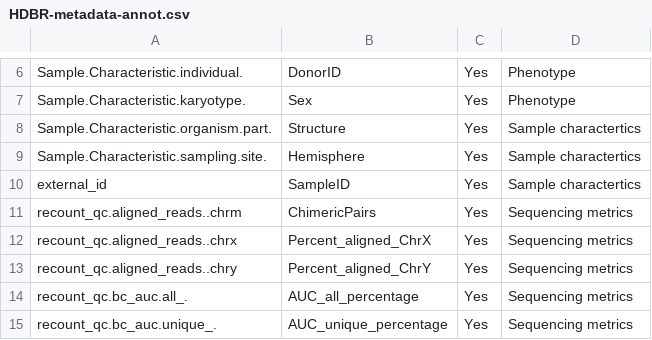
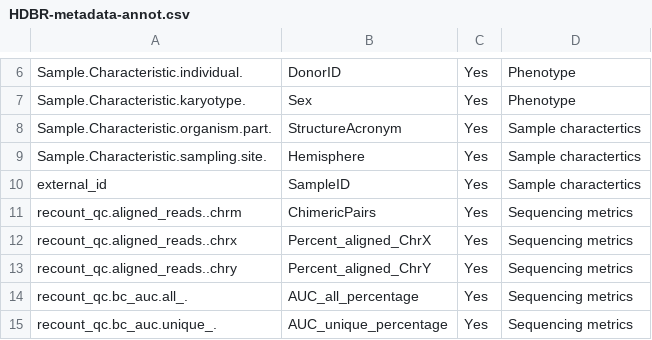
Before and after one commit to unawaz1996/BITHub-preprocessing, a CSV file: data/annotations/HDBR-metadata-annot.csv, drawn as a sheet; only a part is shown, gaps mark what is left out.

```diff
--- a/data/annotations/HDBR-metadata-annot.csv
+++ b/data/annotations/HDBR-metadata-annot.csv
@@ -7,3 +7,3 @@ Sample.Characteristic.individual.,DonorID,Yes,Phenotype
 Sample.Characteristic.karyotype.,Sex,Yes,Phenotype
-Sample.Characteristic.organism.part.,Structure,Yes,Sample charactertics
+Sample.Characteristic.organism.part.,StructureAcronym,Yes,Sample charactertics
 Sample.Characteristic.sampling.site.,Hemisphere,Yes,Sample charactertics
```
Also changed, not shown: data/annotations/PsychEncode-metadata-annot.csv.
